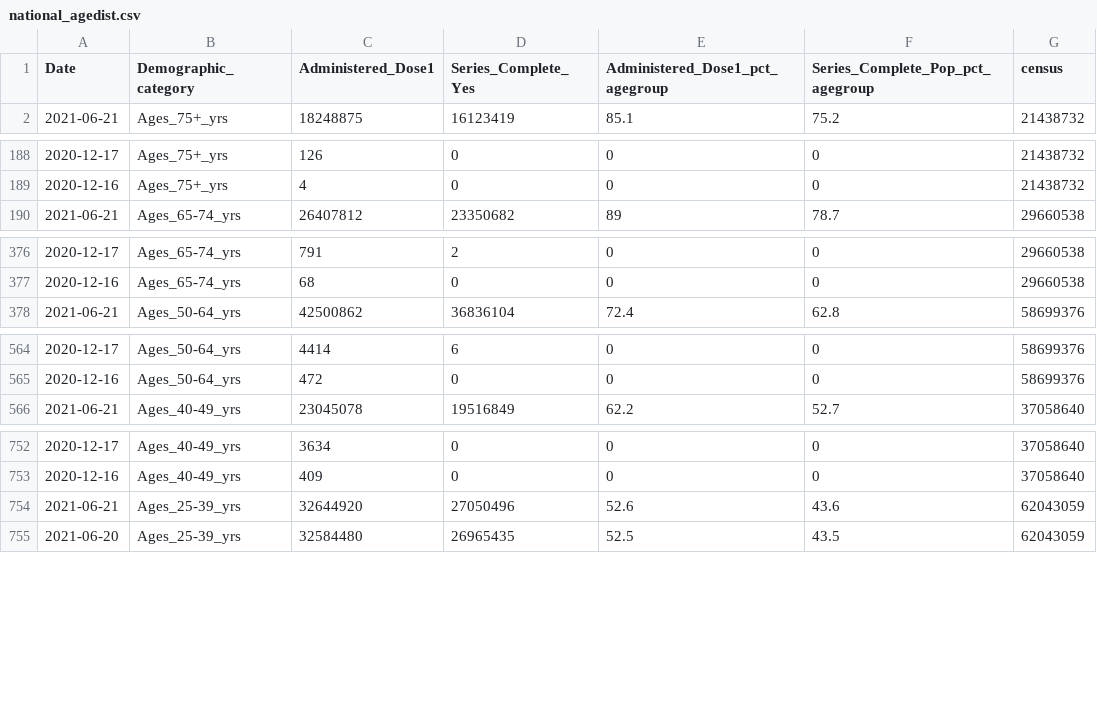
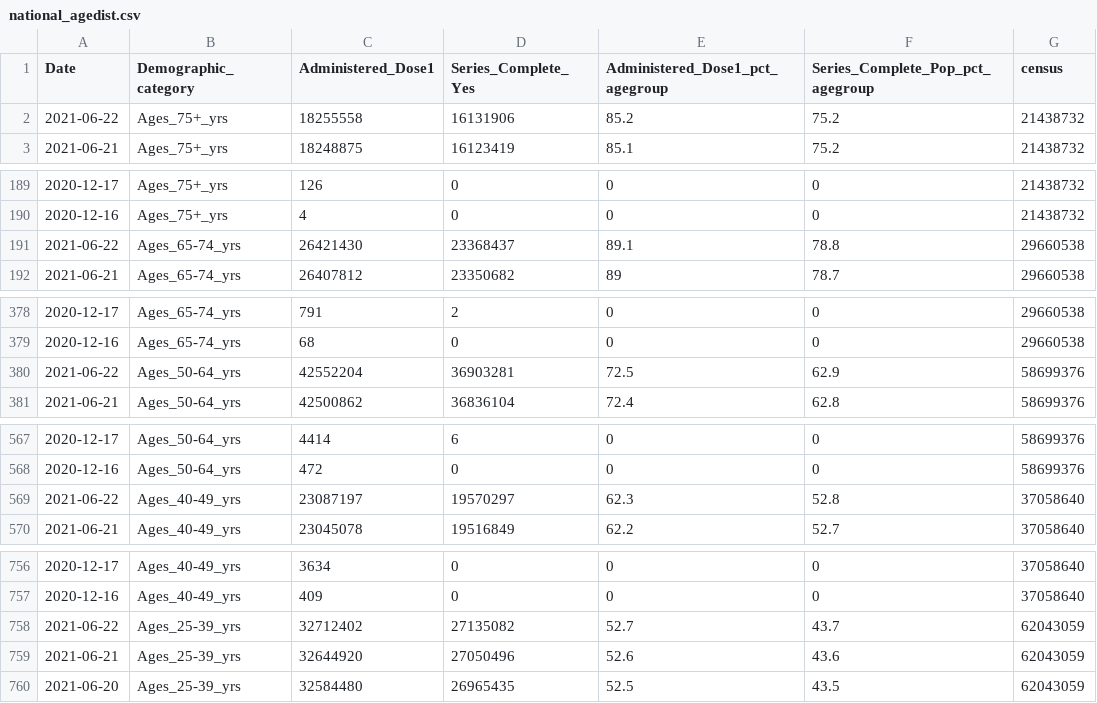
Before and after one commit to covidestim/cdc-vaccine-data, a CSV file: national_agedist.csv, drawn as a sheet; only a part is shown, gaps mark what is left out; the diff covers the shown part only.

```diff
--- a/national_agedist.csv
+++ b/national_agedist.csv
@@ -1,2 +1,3 @@
 Date,Demographic_category,Administered_Dose1,Series_Complete_Yes,Administered_Dose1_pct_agegroup,Series_Complete_Pop_pct_agegroup,census
+2021-06-22,Ages_75+_yrs,18255558,16131906,85.2,75.2,21438732
 2021-06-21,Ages_75+_yrs,18248875,16123419,85.1,75.2,21438732
@@ -189,2 +190,3 @@ Date,Demographic_category,Administered_Dose1,Series_Complete_Yes,Administered_Do
 2020-12-16,Ages_75+_yrs,4,0,0,0,21438732
+2021-06-22,Ages_65-74_yrs,26421430,23368437,89.1,78.8,29660538
 2021-06-21,Ages_65-74_yrs,26407812,23350682,89,78.7,29660538
@@ -377,2 +379,3 @@ Date,Demographic_category,Administered_Dose1,Series_Complete_Yes,Administered_Do
 2020-12-16,Ages_65-74_yrs,68,0,0,0,29660538
+2021-06-22,Ages_50-64_yrs,42552204,36903281,72.5,62.9,58699376
 2021-06-21,Ages_50-64_yrs,42500862,36836104,72.4,62.8,58699376
@@ -565,2 +568,3 @@ Date,Demographic_category,Administered_Dose1,Series_Complete_Yes,Administered_Do
 2020-12-16,Ages_50-64_yrs,472,0,0,0,58699376
+2021-06-22,Ages_40-49_yrs,23087197,19570297,62.3,52.8,37058640
 2021-06-21,Ages_40-49_yrs,23045078,19516849,62.2,52.7,37058640
@@ -753,2 +757,3 @@ Date,Demographic_category,Administered_Dose1,Series_Complete_Yes,Administered_Do
 2020-12-16,Ages_40-49_yrs,409,0,0,0,37058640
+2021-06-22,Ages_25-39_yrs,32712402,27135082,52.7,43.7,62043059
 2021-06-21,Ages_25-39_yrs,32644920,27050496,52.6,43.6,62043059
```
Also changed, not shown: 4 added rows elsewhere in this file, 1 other file.
